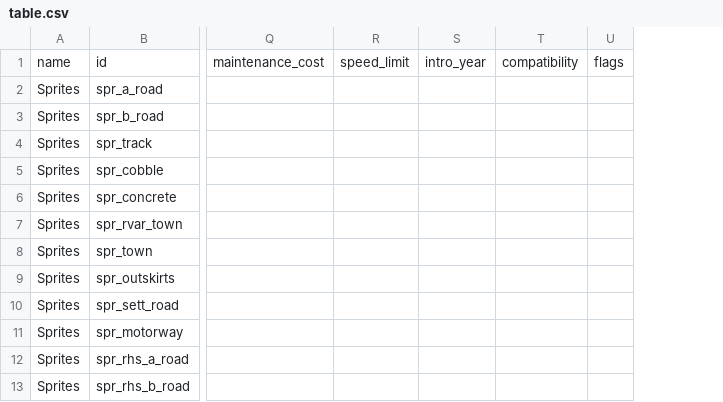
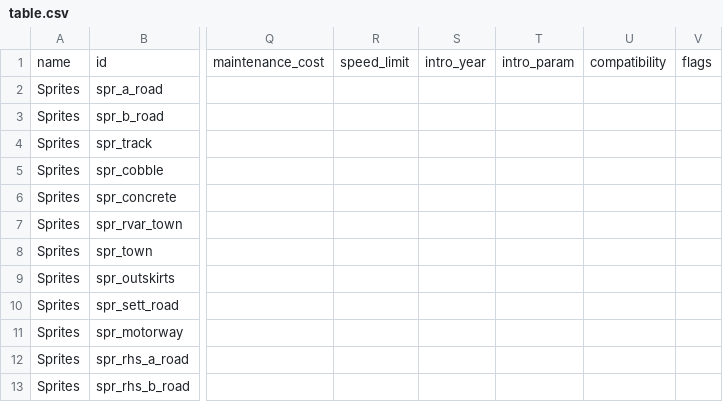
Before and after one commit to mattkimber/timberwolfs_roads, a CSV file: table.csv, drawn as a sheet; only a part is shown, gaps mark what is left out; the diff names each change by its address in the sheet, - before the commit and + after, or states it on an @@ line.

Commit message:
minor improvements and parameters

```diff
--- a/table.csv
+++ b/table.csv
+column T, row 1: intro_param
```
Also changed, not shown: 27 other files.
